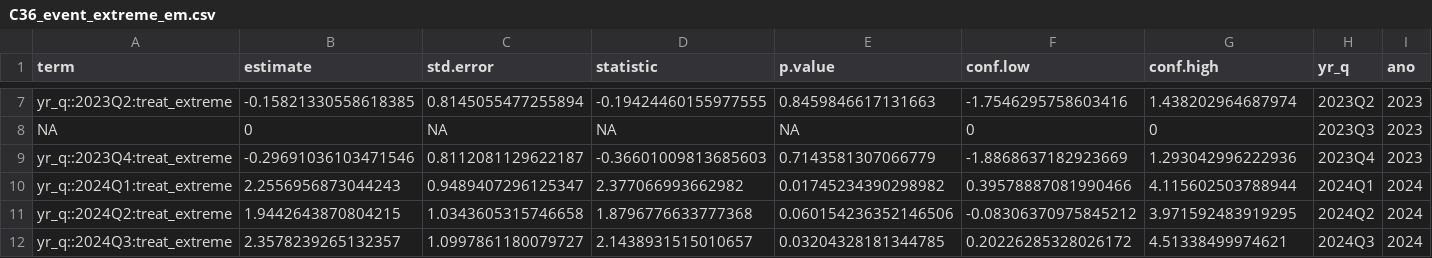
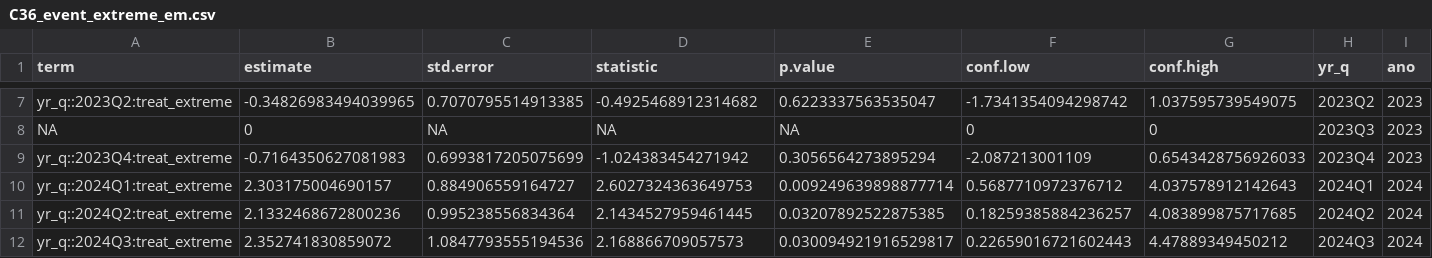
Before and after one commit to vitpereira/Nota_PNAD, a CSV file: DataWork/3_Indicators/output/C36_event_extreme_em.csv, drawn as a sheet; only a part is shown, gaps mark what is left out; the diff covers the shown part only; the diff names each change by its address in the sheet, - before the commit and + after, or states it on an @@ line.

```diff
--- a/DataWork/3_Indicators/output/C36_event_extreme_em.csv
+++ b/DataWork/3_Indicators/output/C36_event_extreme_em.csv
-B7 (estimate): -0.15821330558618385
+B7 (estimate): -0.34826983494039965
-C7 (std.error): 0.8145055477255894
+C7 (std.error): 0.7070795514913385
-D7 (statistic): -0.19424460155977555
+D7 (statistic): -0.4925468912314682
-E7 (p.value): 0.8459846617131663
+E7 (p.value): 0.6223337563535047
-F7 (conf.low): -1.7546295758603416
+F7 (conf.low): -1.7341354094298742
-G7 (conf.high): 1.438202964687974
+G7 (conf.high): 1.037595739549075
-B9 (estimate): -0.29691036103471546
+B9 (estimate): -0.7164350627081983
-C9 (std.error): 0.8112081129622187
+C9 (std.error): 0.6993817205075699
-D9 (statistic): -0.36601009813685603
+D9 (statistic): -1.024383454271942
-E9 (p.value): 0.7143581307066779
+E9 (p.value): 0.3056564273895294
-F9 (conf.low): -1.8868637182923669
+F9 (conf.low): -2.087213001109
-G9 (conf.high): 1.293042996222936
+G9 (conf.high): 0.6543428756926033
-B10 (estimate): 2.2556956873044243
+B10 (estimate): 2.303175004690157
-C10 (std.error): 0.9489407296125347
+C10 (std.error): 0.884906559164727
-D10 (statistic): 2.377066993662982
+D10 (statistic): 2.6027324363649753
-E10 (p.value): 0.01745234390298982
+E10 (p.value): 0.009249639898877714
-F10 (conf.low): 0.39578887081990466
+F10 (conf.low): 0.5687710972376712
-G10 (conf.high): 4.115602503788944
+G10 (conf.high): 4.037578912142643
-B11 (estimate): 1.9442643870804215
+B11 (estimate): 2.1332468672800236
-C11 (std.error): 1.0343605315746658
+C11 (std.error): 0.995238556834364
-D11 (statistic): 1.8796776633777368
+D11 (statistic): 2.1434527959461445
-E11 (p.value): 0.060154236352146506
+E11 (p.value): 0.03207892522875385
-F11 (conf.low): -0.08306370975845212
+F11 (conf.low): 0.18259385884236257
-G11 (conf.high): 3.971592483919295
+G11 (conf.high): 4.083899875717685
-B12 (estimate): 2.3578239265132357
+B12 (estimate): 2.352741830859072
-C12 (std.error): 1.0997861180079727
+C12 (std.error): 1.0847793555194536
-D12 (statistic): 2.1438931515010657
+D12 (statistic): 2.168866709057573
-E12 (p.value): 0.03204328181344785
+E12 (p.value): 0.030094921916529817
-F12 (conf.low): 0.20226285328026172
+F12 (conf.low): 0.22659016721602443
-G12 (conf.high): 4.51338499974621
+G12 (conf.high): 4.47889349450212
```
Also changed, not shown: 60 edited cells elsewhere in this file, DataWork/3_Indicators/output/C36_event_low_em.csv, 6 other files.
